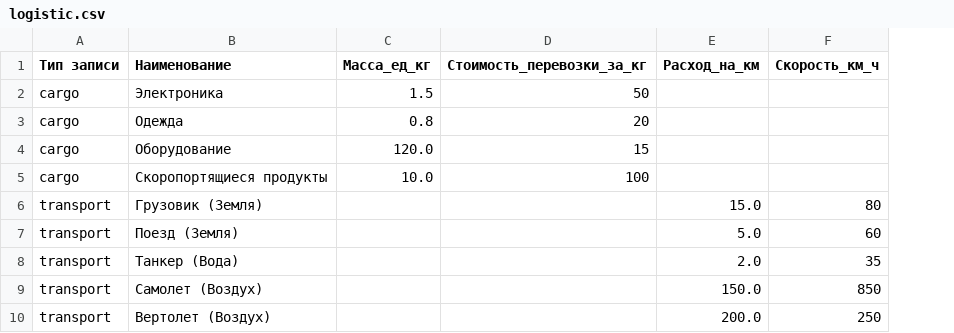
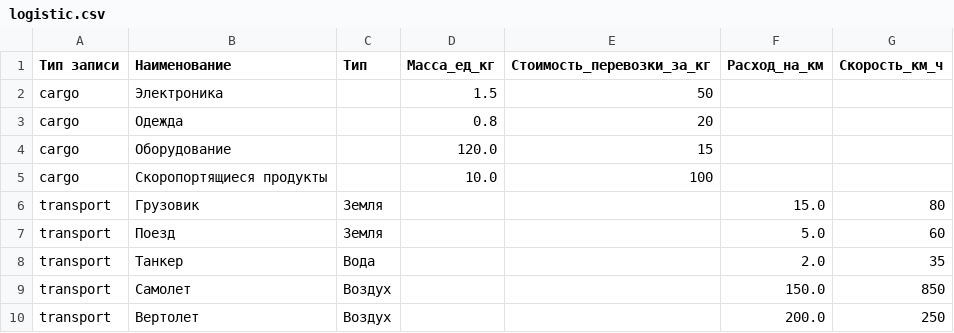
Before and after one commit to n1jke/oop-bsuir-2026, a CSV file: laboratory_work-4/logistic.csv, drawn as a sheet; the diff names each change by its address in the sheet, - before the commit and + after, or states it on an @@ line.

Commit message:
feat: implement parser for logistic - CsvRepository - parse(repository) for loading cargo/transport info from csv file - unit tests for CsvRepository - update logistic.cxv for tech_assigment and business model

```diff
--- a/laboratory_work-4/logistic.csv
+++ b/laboratory_work-4/logistic.csv
+column C (Тип), rows 6-10: Земля | Земля | Вода | Воздух | Воздух
-B6 (Наименование): Грузовик (Земля)
+B6 (Наименование): Грузовик
-B7 (Наименование): Поезд (Земля)
+B7 (Наименование): Поезд
-B8 (Наименование): Танкер (Вода)
+B8 (Наименование): Танкер
-B9 (Наименование): Самолет (Воздух)
+B9 (Наименование): Самолет
-B10 (Наименование): Вертолет (Воздух)
+B10 (Наименование): Вертолет
```
Also changed, not shown: 2 other files.
